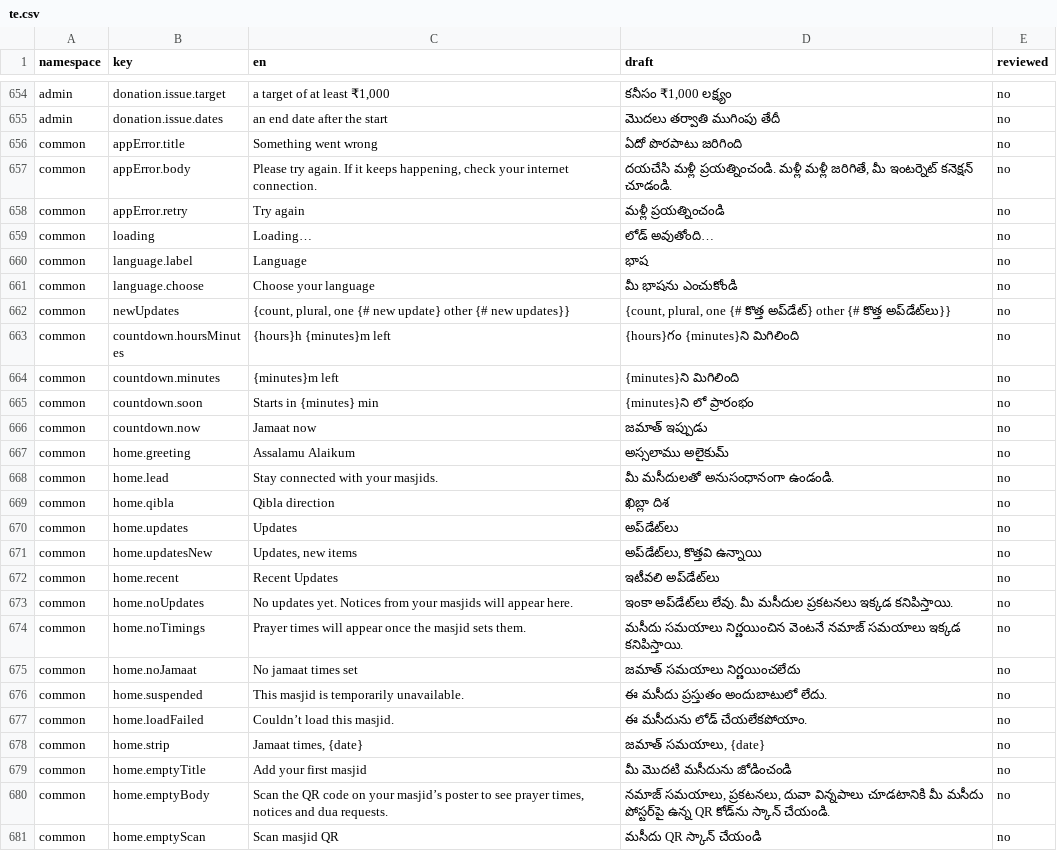
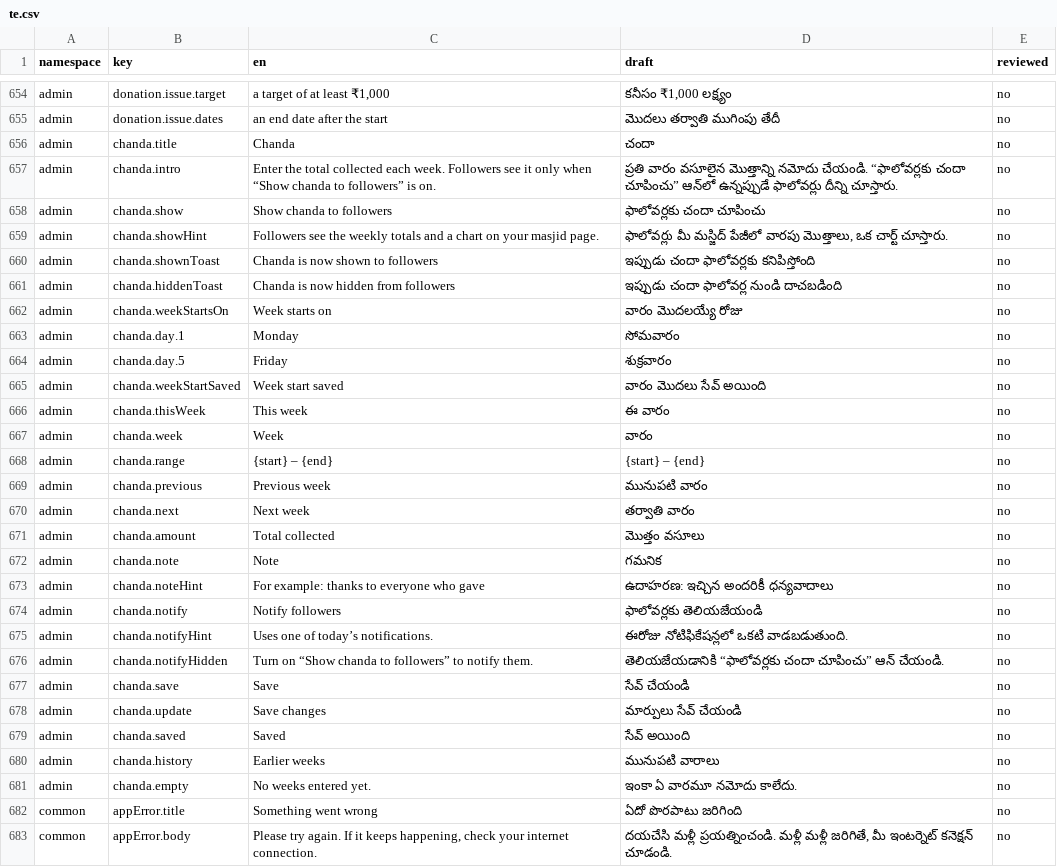
Before and after one commit to syedtalha88/Al-Masjid, a CSV file: packages/i18n/review/te.csv, drawn as a sheet; only a part is shown, gaps mark what is left out; the shorter side is filled out with more unchanged rows; the diff covers the shown part only; the diff names each change by its address in the sheet, - before the commit and + after, or states it on an @@ line.

```diff
--- a/packages/i18n/review/te.csv
+++ b/packages/i18n/review/te.csv
+row 656: admin | chanda.title | Chanda | చందా | no
+row 657: admin | chanda.intro | Enter the total collected each week. Followers see it only when “Show chanda to followers” is on. | ప్రతి వారం వసూలైన మొత్తాన్ని నమోదు చేయండి. “ఫాలోవర్లకు చందా చూపించు” ఆన్‌లో ఉన్నప్పుడే ఫాలోవర్లు దీన్ని చూస్తారు. | no
+row 658: admin | chanda.show | Show chanda to followers | ఫాలోవర్లకు చందా చూపించు | no
+row 659: admin | chanda.showHint | Followers see the weekly totals and a chart on your masjid page. | ఫాలోవర్లు మీ మస్జిద్ పేజీలో వారపు మొత్తాలు, ఒక చార్ట్ చూస్తారు. | no
+row 660: admin | chanda.shownToast | Chanda is now shown to followers | ఇప్పుడు చందా ఫాలోవర్లకు కనిపిస్తోంది | no
+row 661: admin | chanda.hiddenToast | Chanda is now hidden from followers | ఇప్పుడు చందా ఫాలోవర్ల నుండి దాచబడింది | no
+row 662: admin | chanda.weekStartsOn | Week starts on | వారం మొదలయ్యే రోజు | no
+row 663: admin | chanda.day.1 | Monday | సోమవారం | no
+row 664: admin | chanda.day.5 | Friday | శుక్రవారం | no
+row 665: admin | chanda.weekStartSaved | Week start saved | వారం మొదలు సేవ్ అయింది | no
+row 666: admin | chanda.thisWeek | This week | ఈ వారం | no
+row 667: admin | chanda.week | Week | వారం | no
+row 668: admin | chanda.range | {start} – {end} | {start} – {end} | no
+row 669: admin | chanda.previous | Previous week | మునుపటి వారం | no
+row 670: admin | chanda.next | Next week | తర్వాతి వారం | no
+row 671: admin | chanda.amount | Total collected | మొత్తం వసూలు | no
+row 672: admin | chanda.note | Note | గమనిక | no
+row 673: admin | chanda.noteHint | For example: thanks to everyone who gave | ఉదాహరణ: ఇచ్చిన అందరికీ ధన్యవాదాలు | no
+row 674: admin | chanda.notify | Notify followers | ఫాలోవర్లకు తెలియజేయండి | no
+row 675: admin | chanda.notifyHint | Uses one of today’s notifications. | ఈరోజు నోటిఫికేషన్లలో ఒకటి వాడబడుతుంది. | no
+row 676: admin | chanda.notifyHidden | Turn on “Show chanda to followers” to notify them. | తెలియజేయడానికి “ఫాలోవర్లకు చందా చూపించు” ఆన్ చేయండి. | no
+row 677: admin | chanda.save | Save | సేవ్ చేయండి | no
+row 678: admin | chanda.update | Save changes | మార్పులు సేవ్ చేయండి | no
+row 679: admin | chanda.saved | Saved | సేవ్ అయింది | no
+row 680: admin | chanda.history | Earlier weeks | మునుపటి వారాలు | no
+row 681: admin | chanda.empty | No weeks entered yet. | ఇంకా ఏ వారమూ నమోదు కాలేదు. | no
```
Also changed, not shown: 12 added rows elsewhere in this file, packages/i18n/review/hi.csv, packages/i18n/review/ur.csv, 22 other files.
